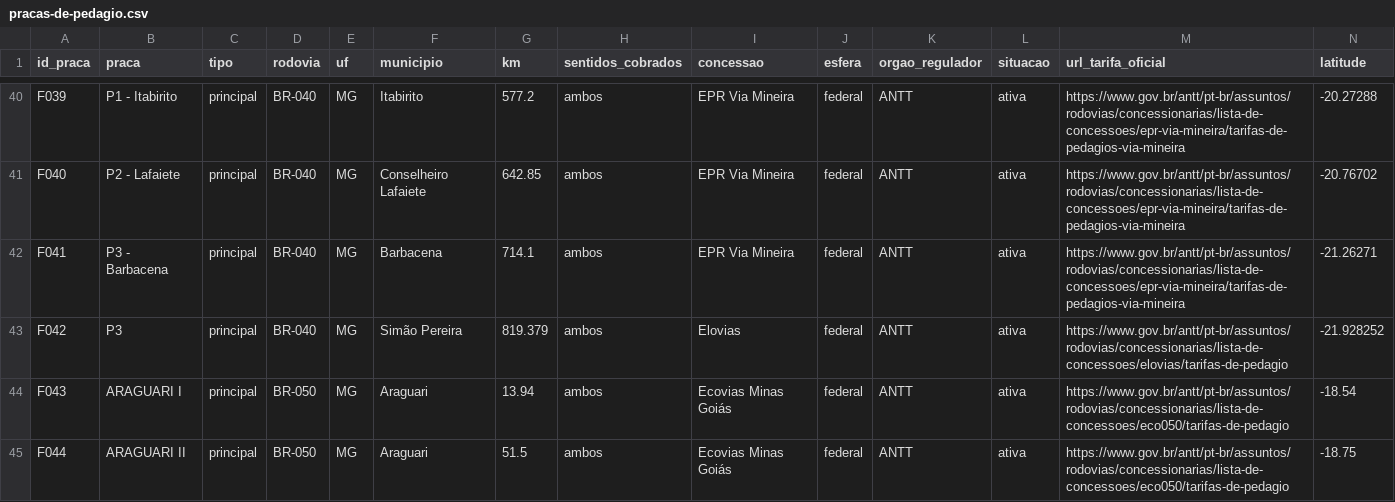
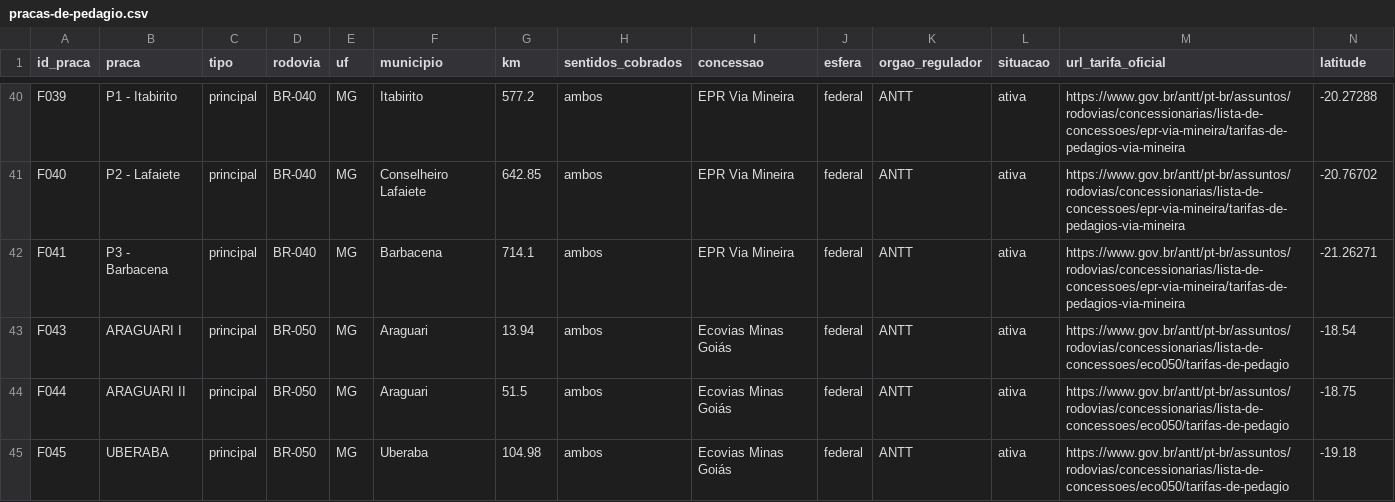
Before and after one commit to Sem-Parar/SEM-PARAR-PEDAGIOS, a CSV file: dados/pracas-de-pedagio.csv, drawn as a sheet; only a part is shown, gaps mark what is left out; the shorter side is filled out with more unchanged rows; rows hold the shown columns only; the diff names each change by its address in the sheet, - before the commit and + after, or states it on an @@ line.

Commit message:
Dados: Simao Pereira sai da base, o portico da Elovias cobra desde 16/11/2026

```diff
--- a/dados/pracas-de-pedagio.csv
+++ b/dados/pracas-de-pedagio.csv
-row 43: F042 | P3 | principal | BR-040 | MG | Simão Pereira | 819.379 | ambos | Elovias | federal | ANTT | ativa | https://www.gov.br/antt/pt-br/assuntos/rodovias/concessionarias/lista-de-concessoes/elovias/tarifas-de-pedagio | -21.928252
```
Also changed, not shown: dados/concessoes-rodoviarias.csv, dados/rodovias-pedagiadas.csv, 1 other file.
